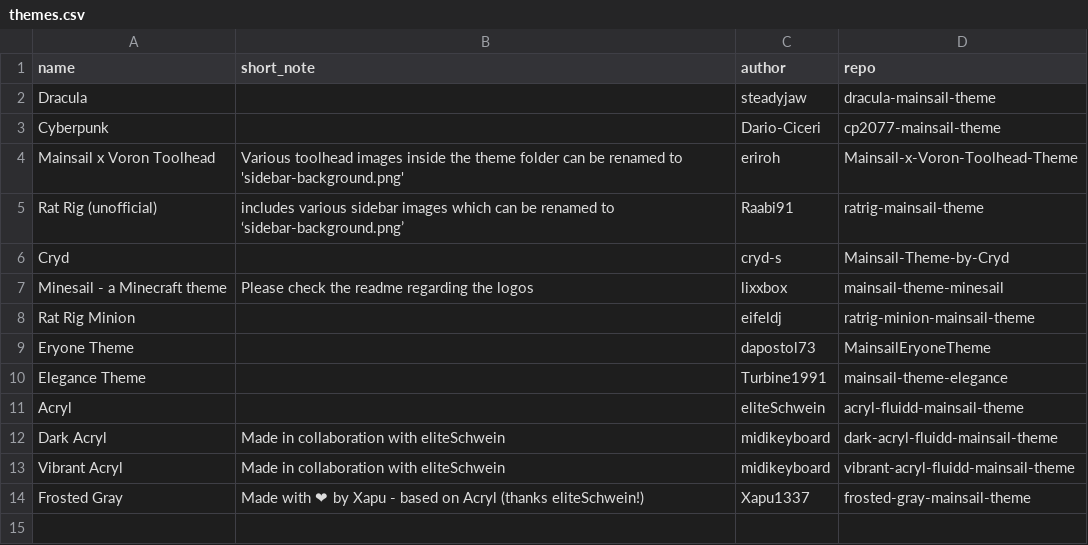
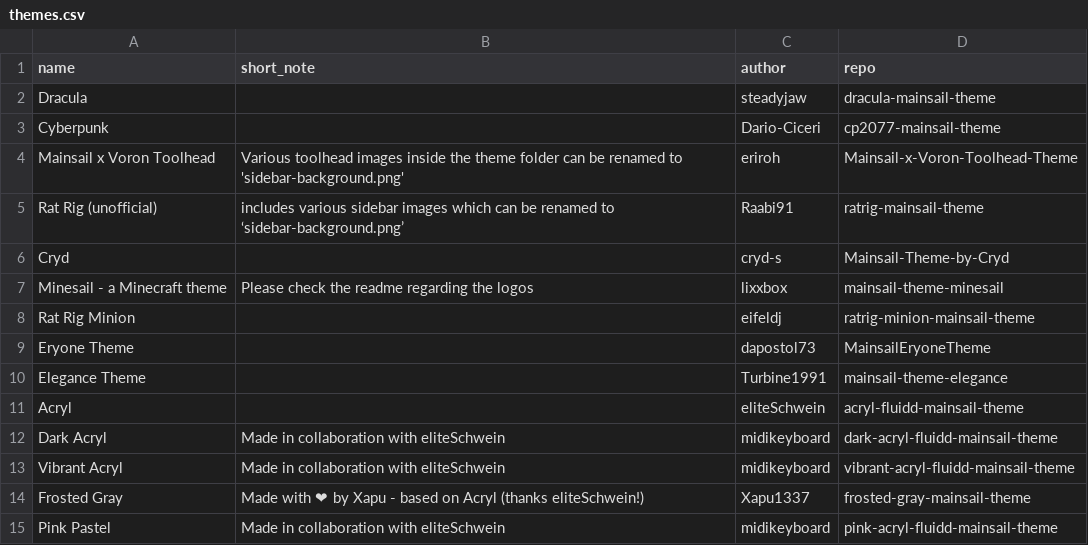
Before and after one commit to mainsail-crew/gb-docs, a CSV file: _data/themes.csv, drawn as a sheet; the diff names each change by its address in the sheet, - before the commit and + after, or states it on an @@ line.

Commit message:
added "pink pastel" theme to .csv (#14)

```diff
--- a/_data/themes.csv
+++ b/_data/themes.csv
+row 15: Pink Pastel | Made in collaboration with eliteSchwein | midikeyboard | pink-acryl-fluidd-mainsail-theme
```
